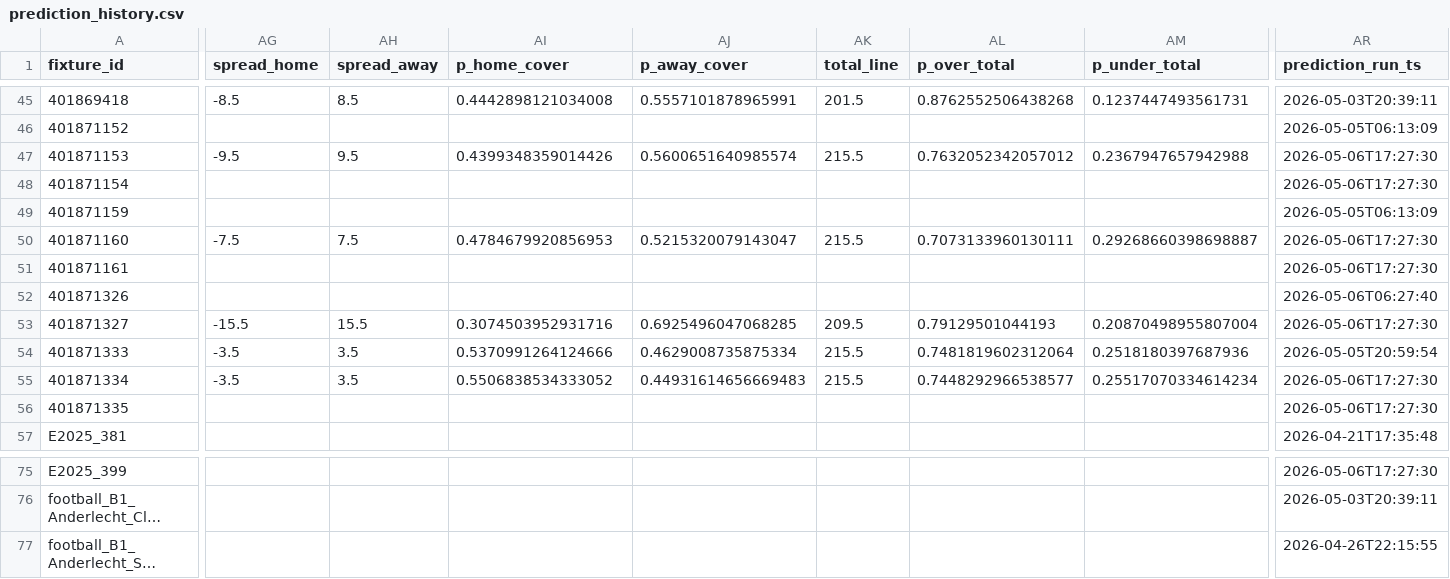
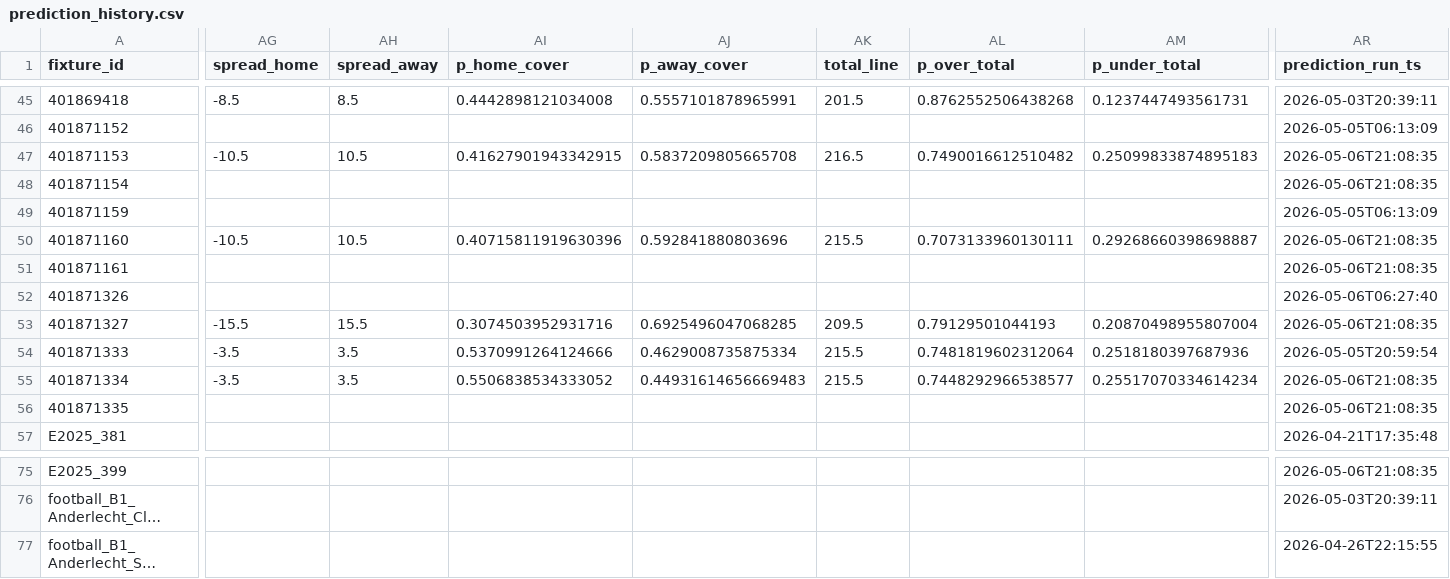
Before and after one commit to edmundped/football_predictor, a CSV file: data/prediction_history.csv, drawn as a sheet; only a part is shown, gaps mark what is left out; long unchanged cells end in …; the diff covers the shown part only; the diff names each change by its address in the sheet, - before the commit and + after, or states it on an @@ line.

```diff
--- a/data/prediction_history.csv
+++ b/data/prediction_history.csv
-AG47 (spread_home): -9.5
+AG47 (spread_home): -10.5
-AH47 (spread_away): 9.5
+AH47 (spread_away): 10.5
-AI47 (p_home_cover): 0.4399348359014426
+AI47 (p_home_cover): 0.41627901943342915
-AJ47 (p_away_cover): 0.5600651640985574
+AJ47 (p_away_cover): 0.5837209805665708
-AK47 (total_line): 215.5
+AK47 (total_line): 216.5
-AL47 (p_over_total): 0.7632052342057012
+AL47 (p_over_total): 0.7490016612510482
-AM47 (p_under_total): 0.2367947657942988
+AM47 (p_under_total): 0.25099833874895183
-AR47:AR48 (prediction_run_ts): 2026-05-06T17:27:30
+AR47:AR48 (prediction_run_ts): 2026-05-06T21:08:35
-AG50 (spread_home): -7.5
+AG50 (spread_home): -10.5
-AH50 (spread_away): 7.5
+AH50 (spread_away): 10.5
-AI50 (p_home_cover): 0.4784679920856953
+AI50 (p_home_cover): 0.40715811919630396
-AJ50 (p_away_cover): 0.5215320079143047
+AJ50 (p_away_cover): 0.592841880803696
-AR50:AR51 (prediction_run_ts): 2026-05-06T17:27:30
+AR50:AR51 (prediction_run_ts): 2026-05-06T21:08:35
-AR53 (prediction_run_ts): 2026-05-06T17:27:30
+AR53 (prediction_run_ts): 2026-05-06T21:08:35
-AR55:AR56 (prediction_run_ts): 2026-05-06T17:27:30
+AR55:AR56 (prediction_run_ts): 2026-05-06T21:08:35
-AR75 (prediction_run_ts): 2026-05-06T17:27:30
+AR75 (prediction_run_ts): 2026-05-06T21:08:35
```
Also changed, not shown: 46 edited cells elsewhere in this file, docs/predictions.csv, 1 other file.
